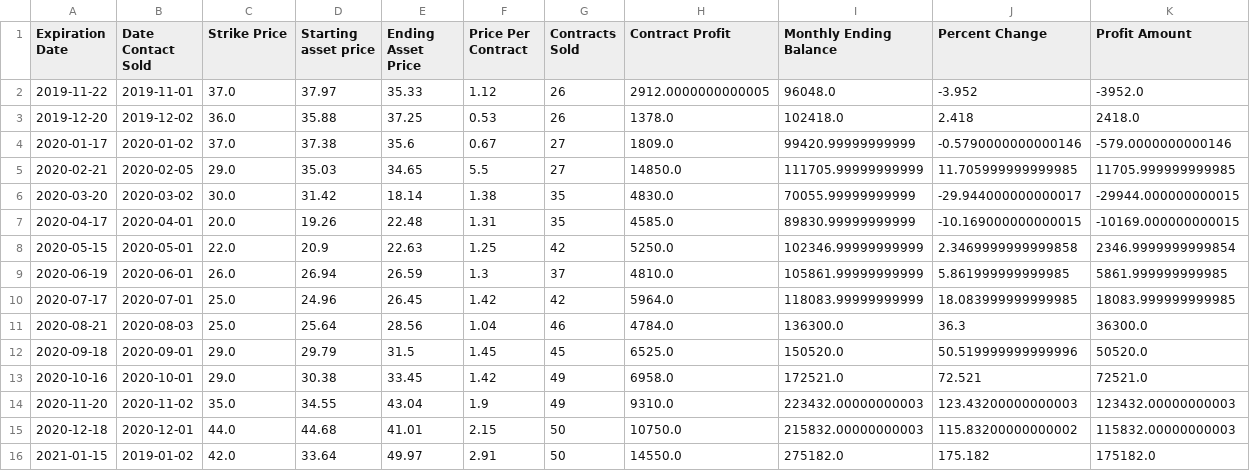
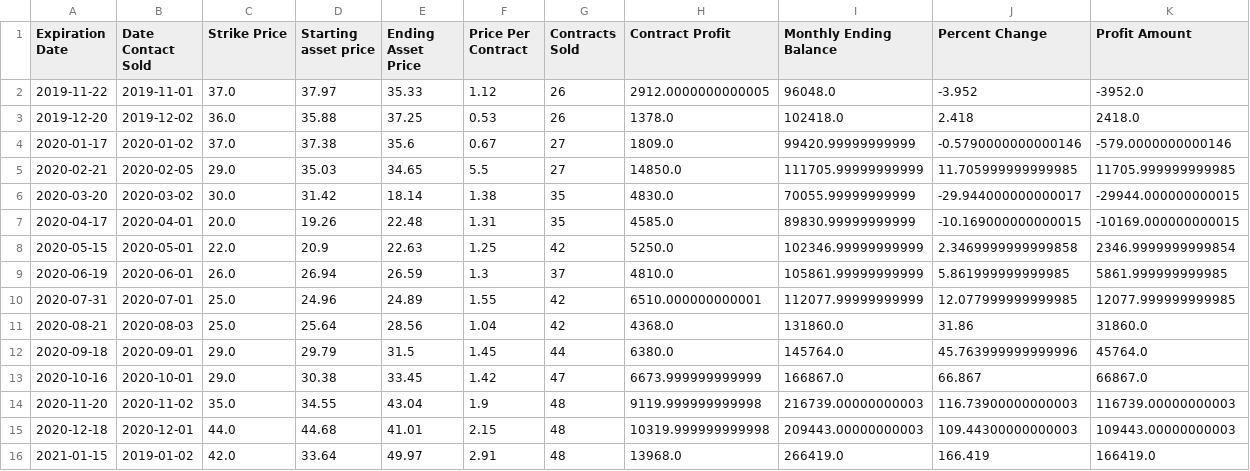
Before and after one commit to ericv105/comp-investment-project, a CSV file: data/outputs/covered_call/GM.csv, drawn as a sheet; only a part is shown; the diff covers the shown part only.

Commit message:
Updated graphs to work with new data

```diff
--- a/data/outputs/covered_call/GM.csv
+++ b/data/outputs/covered_call/GM.csv
@@ -9,8 +9,8 @@ Expiration Date,Date Contact Sold,Strike Price,Starting asset price,Ending Asset
 2020-06-19,2020-06-01,26.0,26.94,26.59,1.3,37,4810.0,105861.99999999999,5.861999999999985,5861.999999999985
-2020-07-17,2020-07-01,25.0,24.96,26.45,1.42,42,5964.0,118083.99999999999,18.083999999999985,18083.999999999985
-2020-08-21,2020-08-03,25.0,25.64,28.56,1.04,46,4784.0,136300.0,36.3,36300.0
-2020-09-18,2020-09-01,29.0,29.79,31.5,1.45,45,6525.0,150520.0,50.519999999999996,50520.0
-2020-10-16,2020-10-01,29.0,30.38,33.45,1.42,49,6958.0,172521.0,72.521,72521.0
-2020-11-20,2020-11-02,35.0,34.55,43.04,1.9,49,9310.0,223432.00000000003,123.43200000000003,123432.00000000003
-2020-12-18,2020-12-01,44.0,44.68,41.01,2.15,50,10750.0,215832.00000000003,115.83200000000002,115832.00000000003
-2021-01-15,2019-01-02,42.0,33.64,49.97,2.91,50,14550.0,275182.0,175.182,175182.0
+2020-07-31,2020-07-01,25.0,24.96,24.89,1.55,42,6510.000000000001,112077.99999999999,12.077999999999985,12077.999999999985
+2020-08-21,2020-08-03,25.0,25.64,28.56,1.04,42,4368.0,131860.0,31.86,31860.0
+2020-09-18,2020-09-01,29.0,29.79,31.5,1.45,44,6380.0,145764.0,45.763999999999996,45764.0
+2020-10-16,2020-10-01,29.0,30.38,33.45,1.42,47,6673.999999999999,166867.0,66.867,66867.0
+2020-11-20,2020-11-02,35.0,34.55,43.04,1.9,48,9119.999999999998,216739.00000000003,116.73900000000003,116739.00000000003
+2020-12-18,2020-12-01,44.0,44.68,41.01,2.15,48,10319.999999999998,209443.00000000003,109.44300000000003,109443.00000000003
+2021-01-15,2019-01-02,42.0,33.64,49.97,2.91,48,13968.0,266419.0,166.419,166419.0
```
Also changed, not shown: 45 edited cells elsewhere in this file, data/outputs/covered_call/F.csv, 7 other files.
